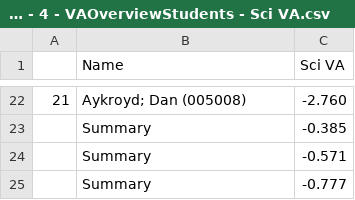
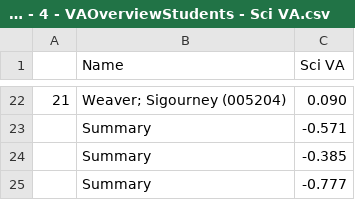
Before and after one commit to JAsquith/analytics-site-model, a CSV file: test-resources/table-data/actual/Mark - 4 - VAOverviewStudents - Sci VA.csv, drawn as a sheet; only a part is shown, gaps mark what is left out; the diff covers the shown part only.

```diff
--- a/test-resources/table-data/actual/Mark - 4 - VAOverviewStudents - Sci VA.csv
+++ b/test-resources/table-data/actual/Mark - 4 - VAOverviewStudents - Sci VA.csv
@@ -22,4 +22,4 @@
-21,Aykroyd; Dan (005008),-2.760
+21,Weaver; Sigourney (005204),0.090
+,Summary,-0.571
 ,Summary,-0.385
-,Summary,-0.571
 ,Summary,-0.777
```
Also changed, not shown: 40 edited cells elsewhere in this file, test-resources/table-data/actual/Ian - 3 - EBaccStdPass - StrongPass.csv, test-resources/table-data/actual/Mark - 6 - GradesGradeListStudents - KS2 Banding.csv, 14 other files.
